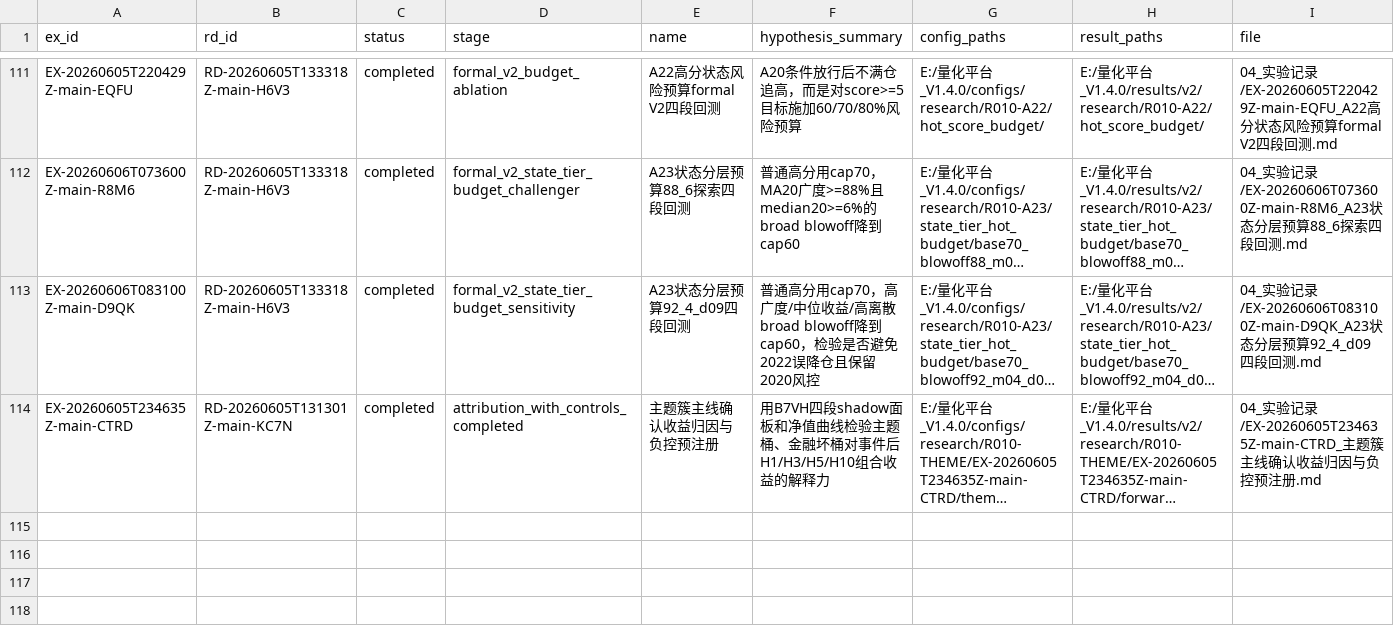
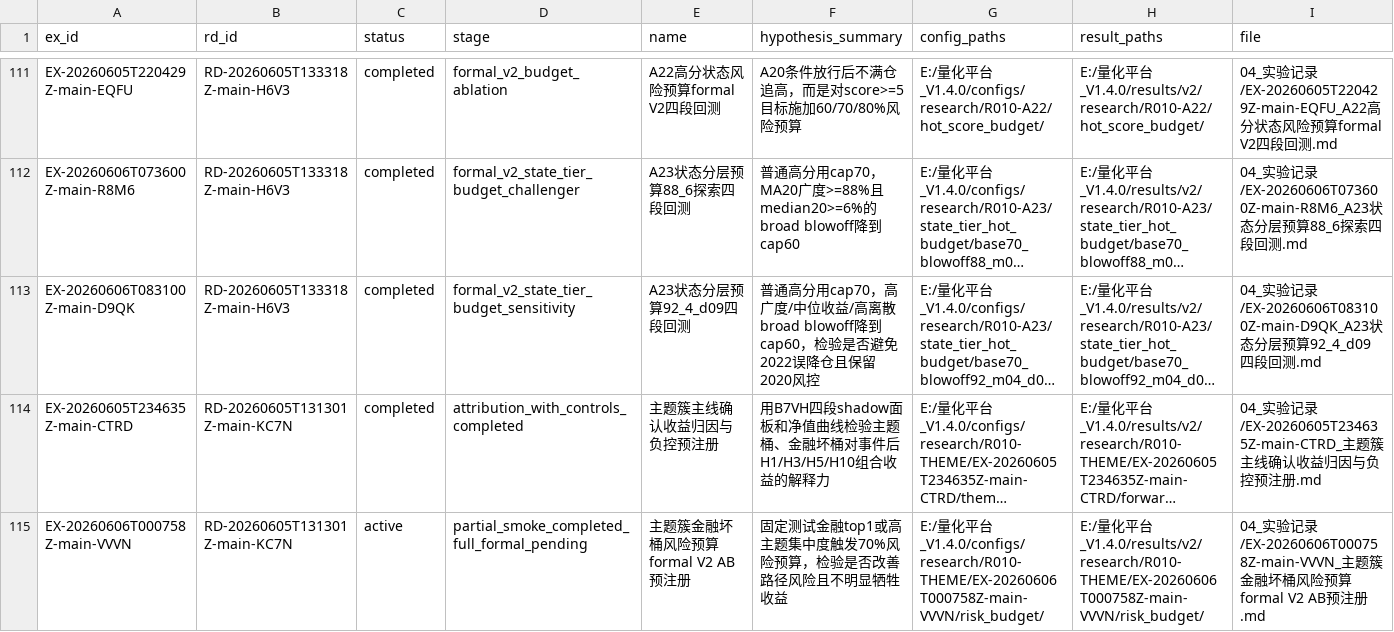
Before and after one commit to huakaiye/quant-knowledge-base, a CSV file: 01_台账/实验台账.csv, drawn as a sheet; only a part is shown, gaps mark what is left out; long unchanged cells end in …; rows hold the shown columns only; the diff names each change by its address in the sheet, - before the commit and + after, or states it on an @@ line.

```diff
--- a/01_台账/实验台账.csv
+++ b/01_台账/实验台账.csv
+row 115: EX-20260606T000758Z-main-VVVN | RD-20260605T131301Z-main-KC7N | active | partial_smoke_completed_full_formal_pending | 主题簇金融坏桶风险预算formal V2 AB预注册 | 固定测试金融top1或高主题集中度触发70%风险预算，检验是否改善路径风险且不明显牺牲收益 | E:/量化平台_V1.4.0/configs/research/R010-THEME/EX-20260606T000758Z-main-VVVN/risk_budget/ | E:/量化平台_V1.4.0/results/v2/research/R010-THEME/EX-20260606T000758Z-main-VVVN/risk_budget/ | 04_实验记录/EX-20260606T000758Z-main-VVVN_主题簇金融坏桶风险预算formal V2 AB预注册.md
```
Also changed, not shown: 01_台账/研究方向台账.csv, 6 other files.
